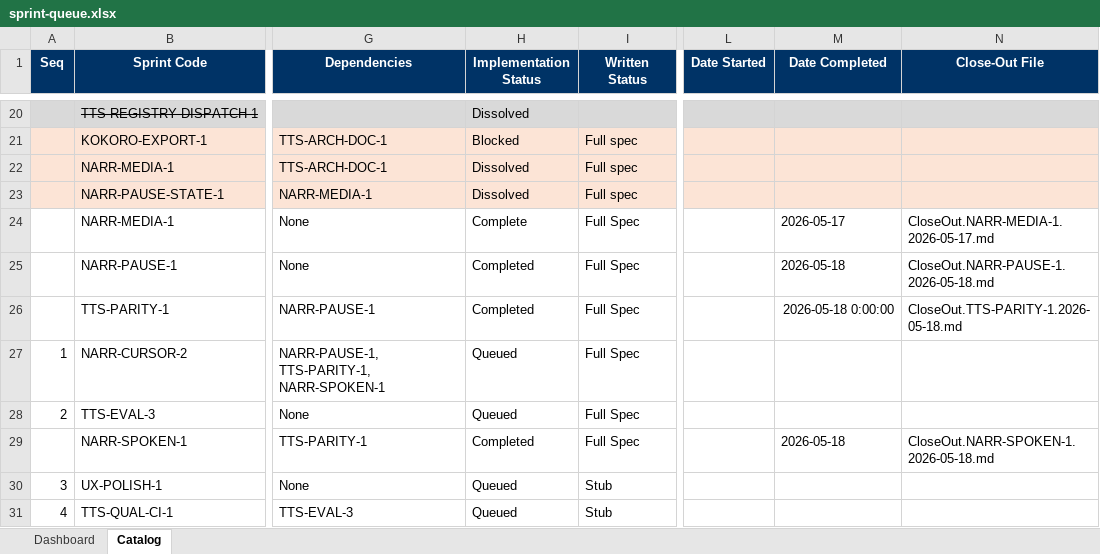
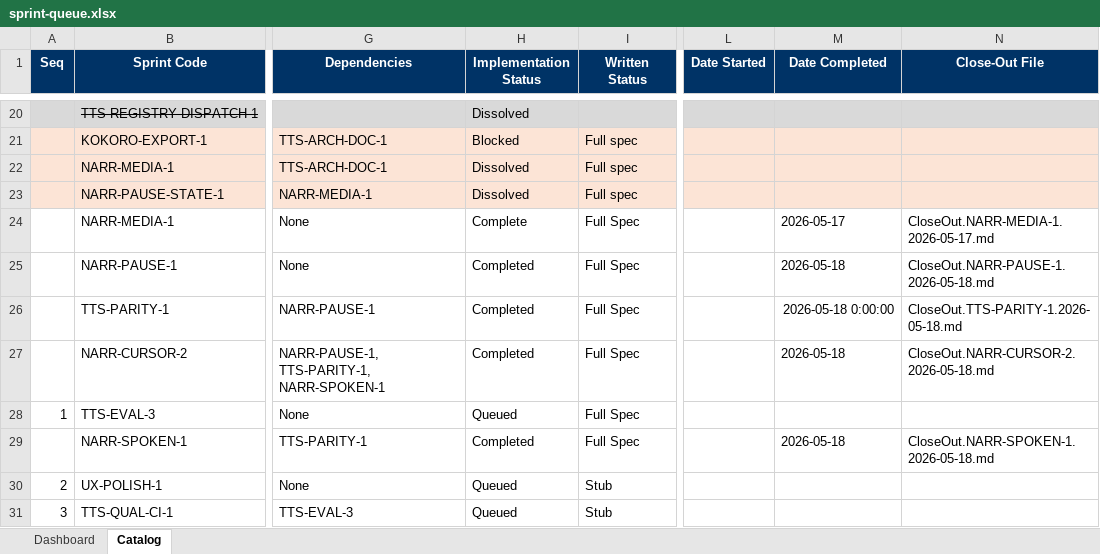
Before and after one commit to gorillabrown/Blurby, an Excel workbook: docs/governance/sprint-queue.xlsx, sheet Catalog, drawn as a sheet; only a part is shown, gaps mark what is left out; values as stored, in another font and other column widths than the file's, no borders; table styles not drawn; the diff names each change by its address in the sheet, - before the commit and + after, or states it on an @@ line.

Commit message:
docs: NARR-CURSOR-2 phase closeout — close-out report, SRL-044, governance updates

```diff
--- a/docs/governance/sprint-queue.xlsx (sheet Catalog)
+++ b/docs/governance/sprint-queue.xlsx (sheet Catalog)
-A27 (Seq): 1
+A27 (Seq): (empty)
-H27 (Implementation Status): Queued
+H27 (Implementation Status): Completed
-M27 (Date Completed): (empty)
+M27 (Date Completed): 2026-05-18
-N27 (Close-Out File): (empty)
+N27 (Close-Out File): CloseOut.NARR-CURSOR-2.2026-05-18.md
-A28 (Seq): 2
+A28 (Seq): 1
-A30 (Seq): 3
+A30 (Seq): 2
-A31 (Seq): 4
+A31 (Seq): 3
```
Also changed, not shown: 4 other files.
